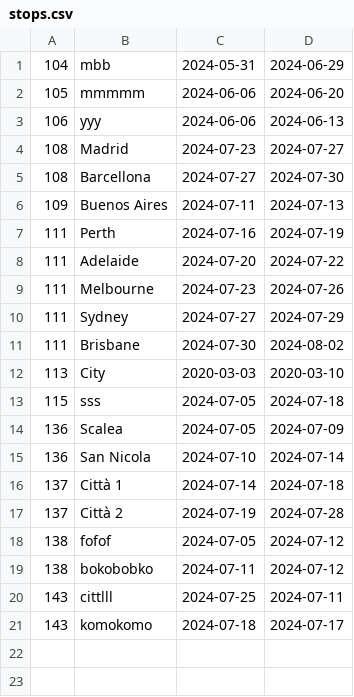
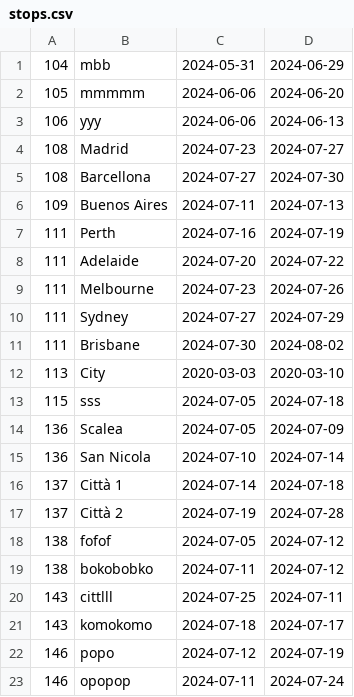
Before and after one commit to MargheritaD/AdventuresProject, a CSV file: stops.csv, drawn as a sheet; the diff names each change by its address in the sheet, - before the commit and + after, or states it on an @@ line.

```diff
--- a/stops.csv
+++ b/stops.csv
+row 22: 146 | popo | 2024-07-12 | 2024-07-19
+row 23: 146 | opopop | 2024-07-11 | 2024-07-24
```
Also changed, not shown: 3 other files.
